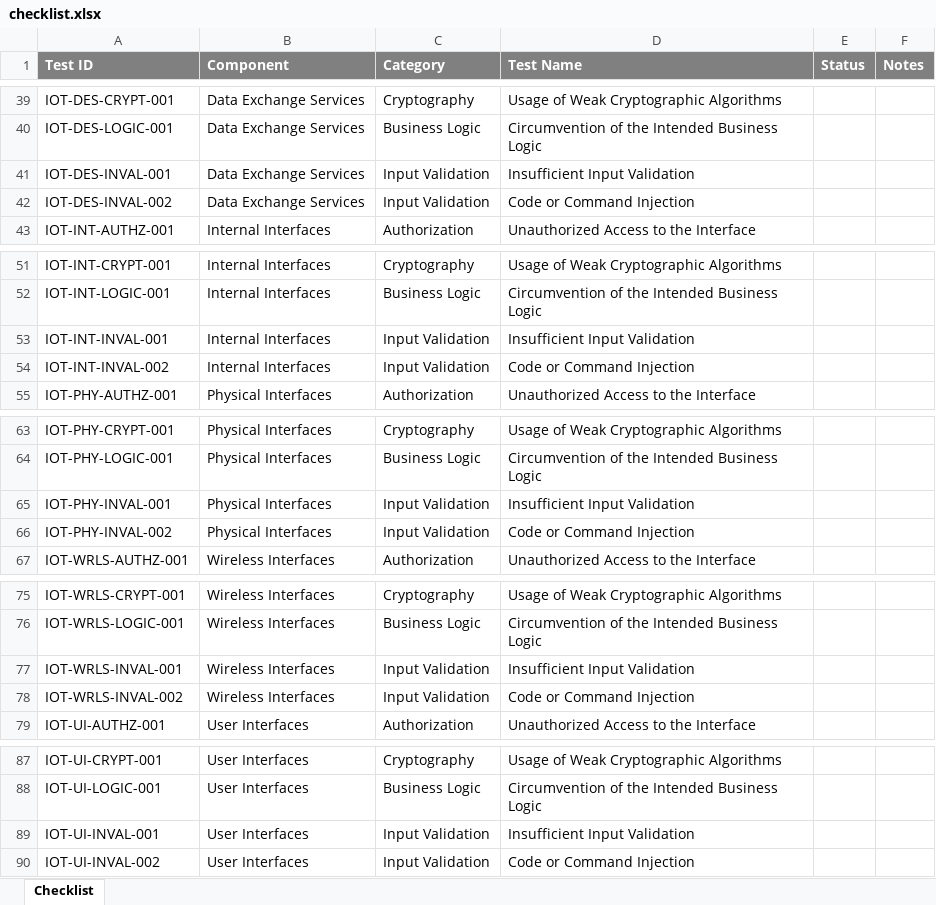
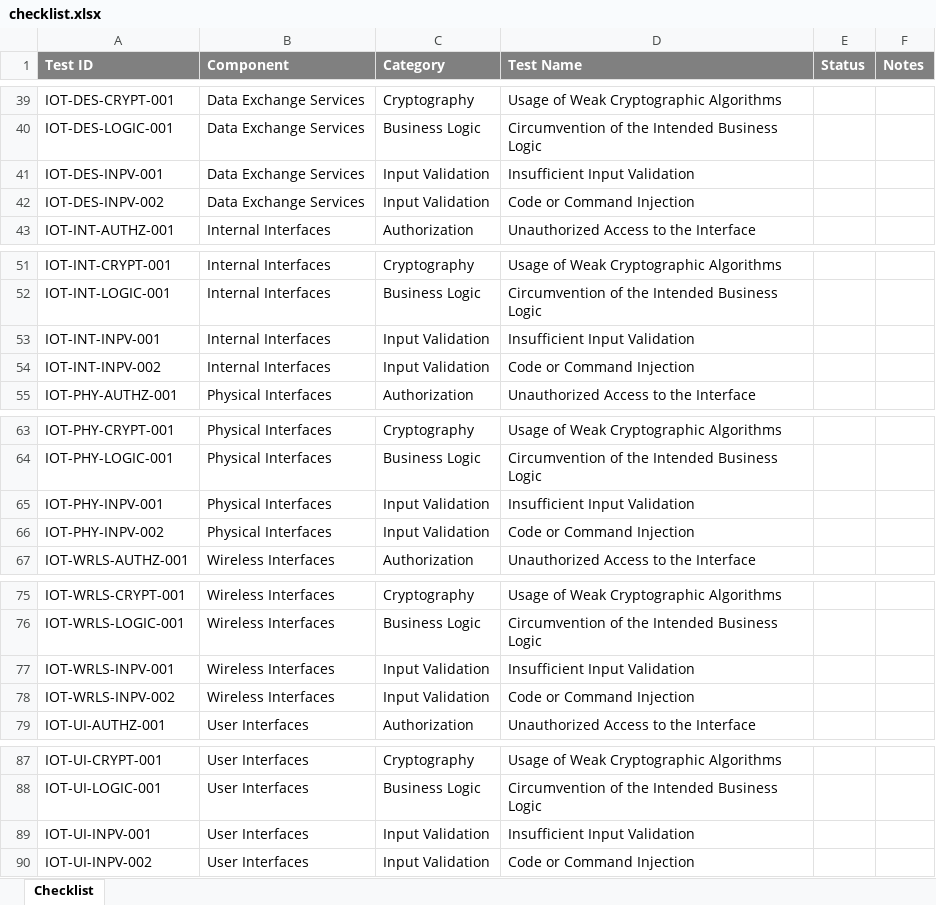
Before and after one commit to OWASP/owasp-istg, an Excel workbook: checklists/checklist.xlsx, sheet Checklist, drawn as a sheet; only a part is shown, gaps mark what is left out; values as stored, in another font and other column widths than the file's, no borders; conditional formats and table styles not drawn; the diff names each change by its address in the sheet, - before the commit and + after, or states it on an @@ line.

```diff
--- a/checklists/checklist.xlsx (sheet Checklist)
+++ b/checklists/checklist.xlsx (sheet Checklist)
-A41 (Test ID): IOT-DES-INVAL-001
+A41 (Test ID): IOT-DES-INPV-001
-A42 (Test ID): IOT-DES-INVAL-002
+A42 (Test ID): IOT-DES-INPV-002
-A53 (Test ID): IOT-INT-INVAL-001
+A53 (Test ID): IOT-INT-INPV-001
-A54 (Test ID): IOT-INT-INVAL-002
+A54 (Test ID): IOT-INT-INPV-002
-A65 (Test ID): IOT-PHY-INVAL-001
+A65 (Test ID): IOT-PHY-INPV-001
-A66 (Test ID): IOT-PHY-INVAL-002
+A66 (Test ID): IOT-PHY-INPV-002
-A77 (Test ID): IOT-WRLS-INVAL-001
+A77 (Test ID): IOT-WRLS-INPV-001
-A78 (Test ID): IOT-WRLS-INVAL-002
+A78 (Test ID): IOT-WRLS-INPV-002
-A89 (Test ID): IOT-UI-INVAL-001
+A89 (Test ID): IOT-UI-INPV-001
-A90 (Test ID): IOT-UI-INVAL-002
+A90 (Test ID): IOT-UI-INPV-002
```
Also changed, not shown: 11 other files.
